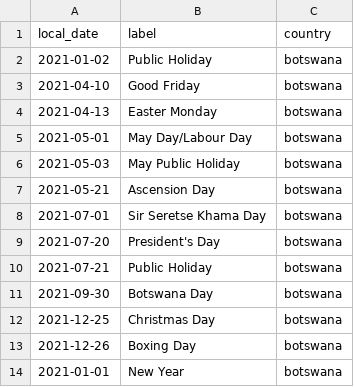
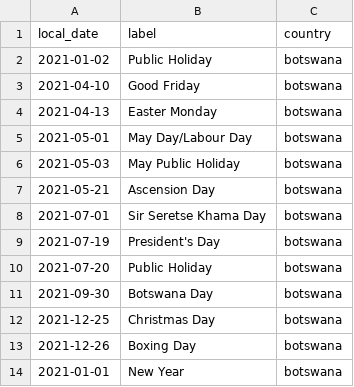
Before and after one commit to salahdin/bhp-utility-systems, a CSV file: holidays.csv, drawn as a sheet.

Commit message:
update holidays file

```diff
--- a/holidays.csv
+++ b/holidays.csv
@@ -8,4 +8,4 @@ local_date,label,country
 2021-07-01,Sir Seretse Khama Day,botswana
-2021-07-20,President's Day,botswana
-2021-07-21,Public Holiday,botswana
+2021-07-19,President's Day,botswana
+2021-07-20,Public Holiday,botswana
 2021-09-30,Botswana Day,botswana
```
